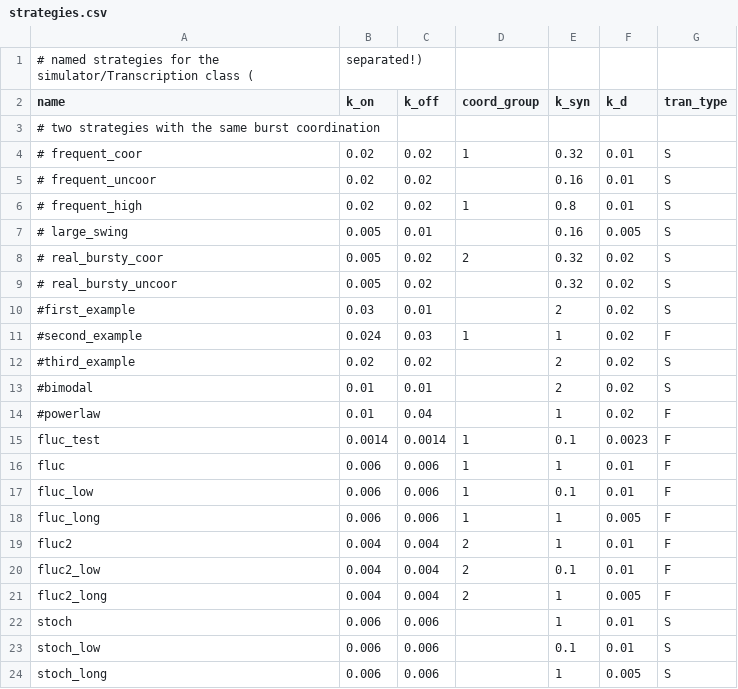
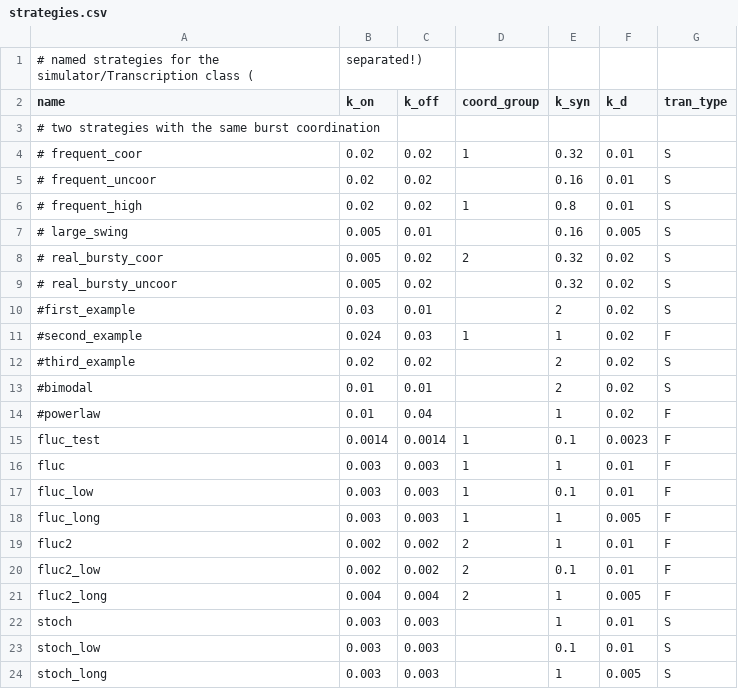
Before and after one commit to resharp/scBurstSim, a CSV file: data/strategies.csv, drawn as a sheet.

Commit message:
generate a mixed set of strategies with equal fraction ON and OFF for combination of:- stochastic and fluctuating; - coordinated/non-coordinated; - length of periods (range between 1h to 24h); - synthesis rates (1 or 0.1 per minute); - half lives (1 to 5 hours); - number of alleles in cluster

```diff
--- a/data/strategies.csv
+++ b/data/strategies.csv
@@ -15,10 +15,10 @@ name;k_on;k_off;coord_group;k_syn;k_d;tran_type
 fluc_test;0.0014;0.0014;1;0.1;0.0023;F
-fluc;0.006;0.006;1;1;0.01;F
-fluc_low;0.006;0.006;1;0.1;0.01;F
-fluc_long;0.006;0.006;1;1;0.005;F
-fluc2;0.004;0.004;2;1;0.01;F
-fluc2_low;0.004;0.004;2;0.1;0.01;F
+fluc;0.003;0.003;1;1;0.01;F
+fluc_low;0.003;0.003;1;0.1;0.01;F
+fluc_long;0.003;0.003;1;1;0.005;F
+fluc2;0.002;0.002;2;1;0.01;F
+fluc2_low;0.002;0.002;2;0.1;0.01;F
 fluc2_long;0.004;0.004;2;1;0.005;F
-stoch;0.006;0.006;;1;0.01;S
-stoch_low;0.006;0.006;;0.1;0.01;S
-stoch_long;0.006;0.006;;1;0.005;S
+stoch;0.003;0.003;;1;0.01;S
+stoch_low;0.003;0.003;;0.1;0.01;S
+stoch_long;0.003;0.003;;1;0.005;S
```
Also changed, not shown: 4 other files.
